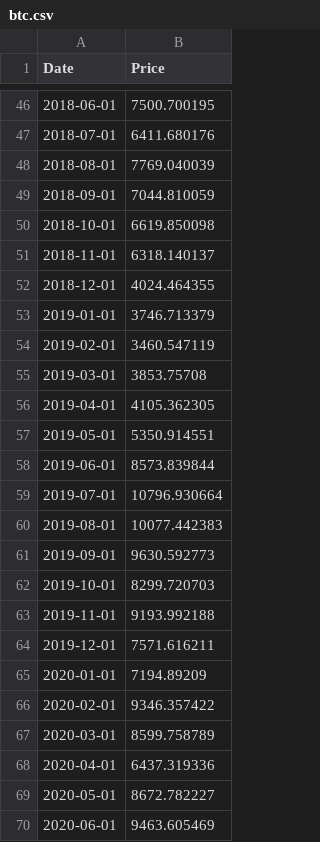
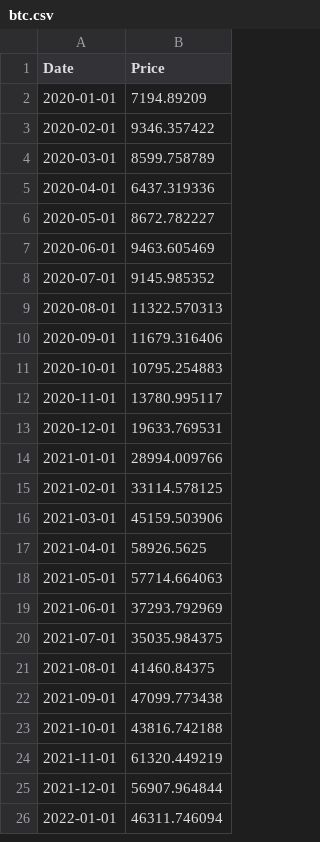
Before and after one commit to se7enack/randomfiles, a CSV file: btc.csv, drawn as a sheet; only a part is shown, gaps mark what is left out; the shorter side is filled out with more unchanged rows; the diff covers the shown part only.

Commit message:
Update btc.csv

```diff
--- a/btc.csv
+++ b/btc.csv
@@ -46,20 +2 @@ Date,Price
-2018-06-01,7500.700195
-2018-07-01,6411.680176
-2018-08-01,7769.040039
-2018-09-01,7044.810059
-2018-10-01,6619.850098
-2018-11-01,6318.140137
-2018-12-01,4024.464355
-2019-01-01,3746.713379
-2019-02-01,3460.547119
-2019-03-01,3853.75708
-2019-04-01,4105.362305
-2019-05-01,5350.914551
-2019-06-01,8573.839844
-2019-07-01,10796.930664
-2019-08-01,10077.442383
-2019-09-01,9630.592773
-2019-10-01,8299.720703
-2019-11-01,9193.992188
-2019-12-01,7571.616211
 2020-01-01,7194.89209
```
Also changed, not shown: 44 removed rows elsewhere in this file.
